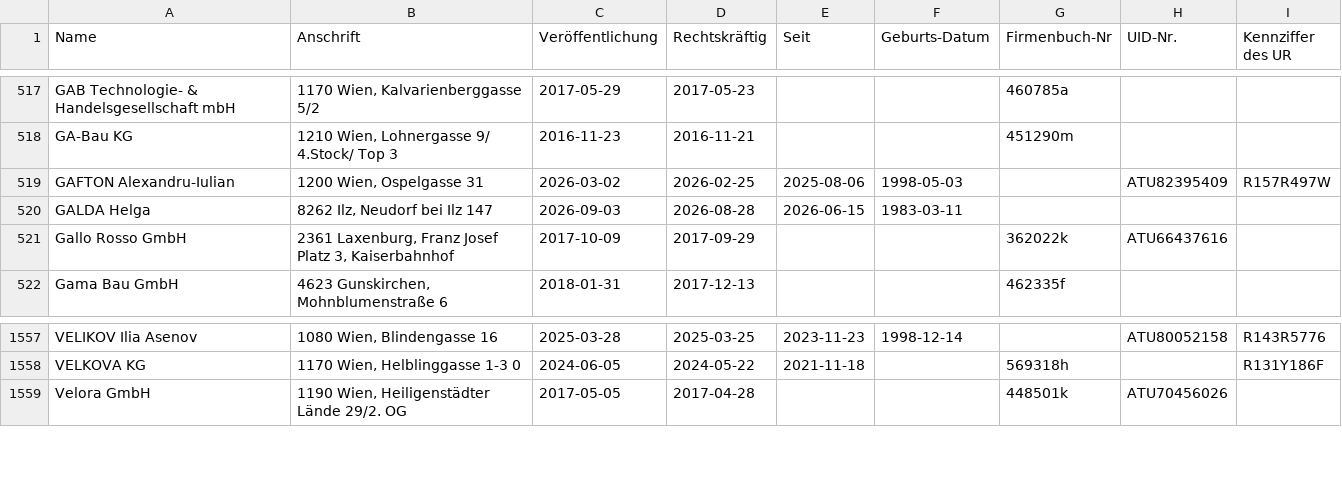
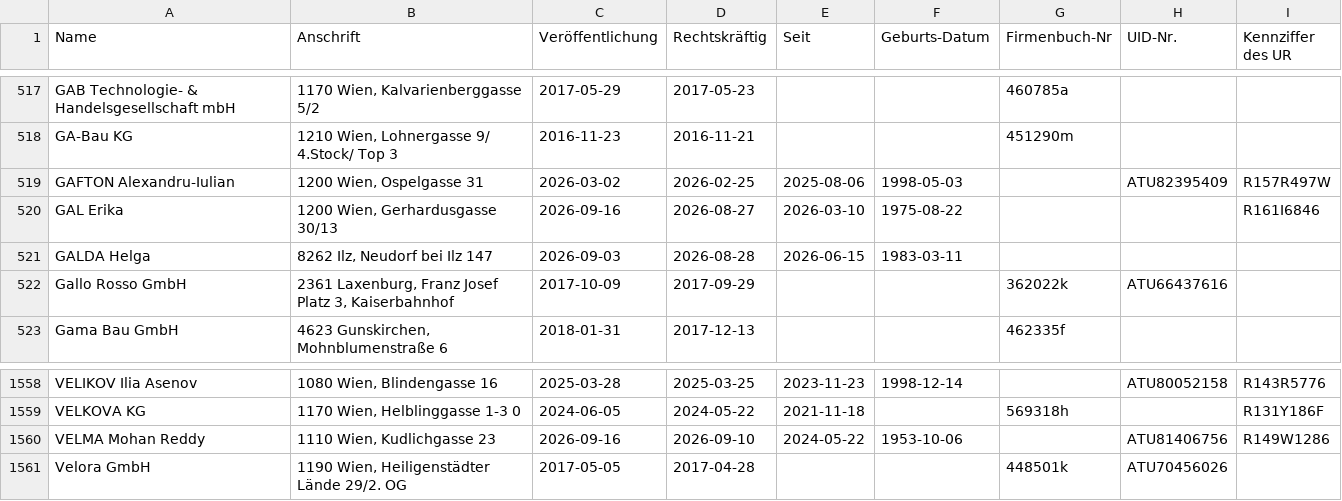
Before and after one commit to arjoma/scheinfirmen-at, a CSV file: data/scheinfirmen.csv, drawn as a sheet; only a part is shown, gaps mark what is left out; the diff names each change by its address in the sheet, - before the commit and + after, or states it on an @@ line.

```diff
--- a/data/scheinfirmen.csv
+++ b/data/scheinfirmen.csv
+row 520: GAL Erika | 1200 Wien, Gerhardusgasse 30/13 | 2026-09-16 | 2026-08-27 | 2026-03-10 | 1975-08-22 |  |  | R161I6846
+row 1560: VELMA Mohan Reddy | 1110 Wien, Kudlichgasse 23 | 2026-09-16 | 2026-09-10 | 2024-05-22 | 1953-10-06 |  | ATU81406756 | R149W1286
```
Also changed, not shown: 3 other files.
